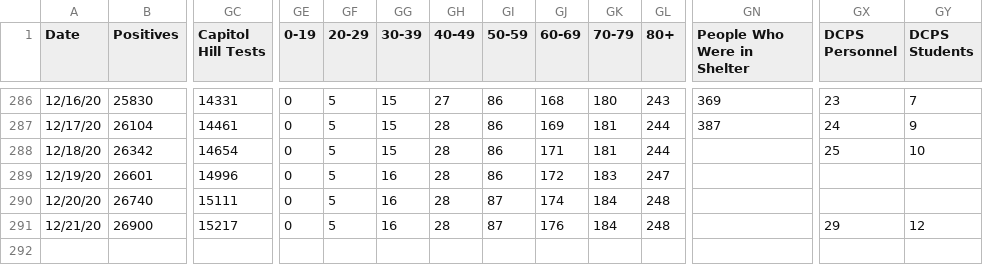
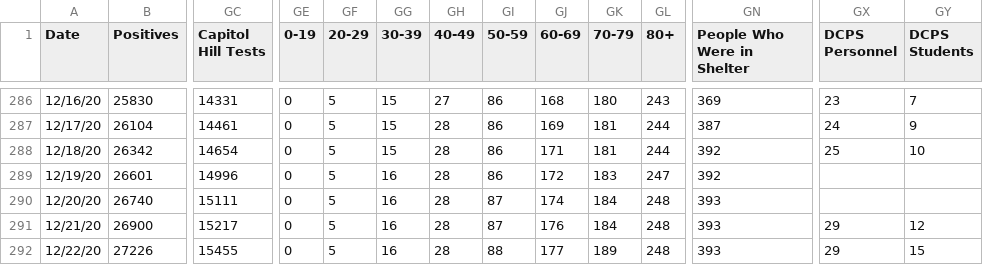
Before and after one commit to rstahlin/rstahlin.github.io, a CSV file: data.csv, drawn as a sheet; only a part is shown, gaps mark what is left out; rows hold the shown columns only; the diff names each change by its address in the sheet, - before the commit and + after, or states it on an @@ line.

Commit message:
new data 20201222

```diff
--- a/data.csv
+++ b/data.csv
-GN288:GN289 (People Who Were in Shelter): (empty)
+GN288:GN289 (People Who Were in Shelter): 392
-GN290:GN291 (People Who Were in Shelter): (empty)
+GN290:GN291 (People Who Were in Shelter): 393
+row 292: 12/22/20 | 27226 | 15455 | 0 | 5 | 16 | 28 | 88 | 177 | 189 | 248 | 393 | 29 | 15
```
Also changed, not shown: schools.csv, 32 other files.
